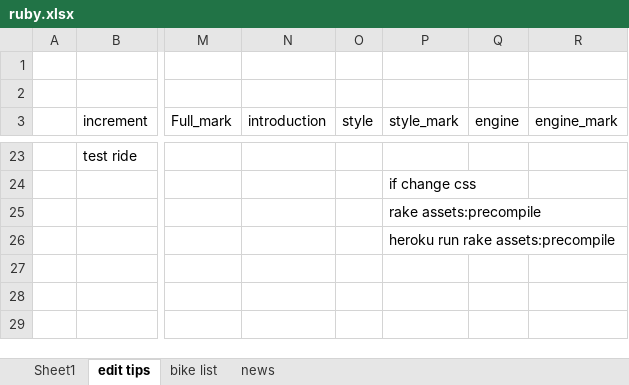
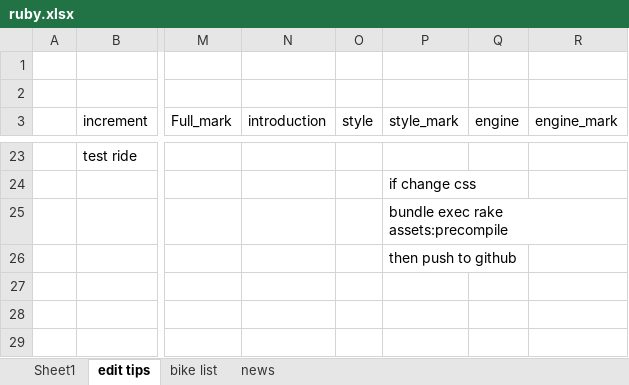
Before and after one commit to MaverickO-O/full_throttle, an Excel workbook: ruby.xlsx, sheet edit tips, drawn as a sheet; only a part is shown, gaps mark what is left out; values as stored, in another font and other column widths than the file's, no borders; charts and pictures not drawn; the diff names each change by its address in the sheet, - before the commit and + after, or states it on an @@ line.

```diff
--- a/ruby.xlsx (sheet edit tips)
+++ b/ruby.xlsx (sheet edit tips)
-P25 (style_mark): rake assets:precompile
+P25 (style_mark): bundle exec rake assets:precompile
-P26 (style_mark): heroku run rake assets:precompile
+P26 (style_mark): then push to github
```
Also changed, not shown: 10 other files.
